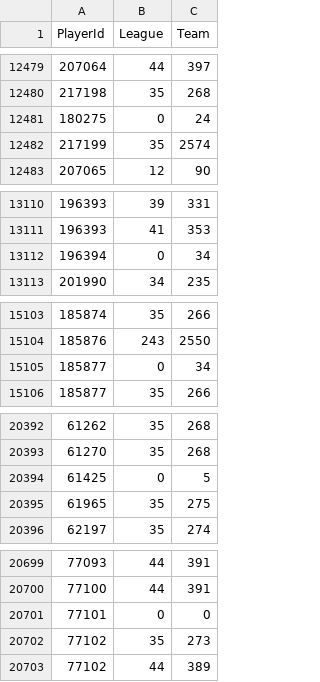
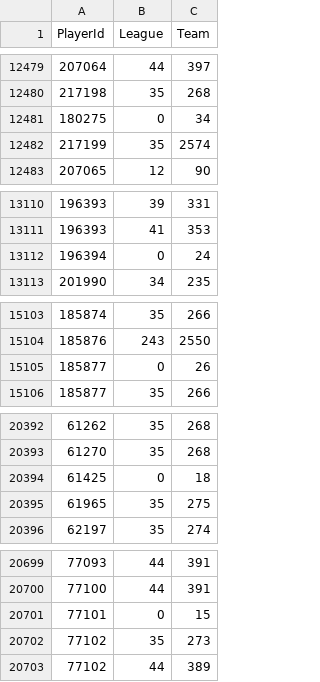
Before and after one commit to jvvbs/mjsl-csvs, a CSV file: player_rights.csv, drawn as a sheet; only a part is shown, gaps mark what is left out; the diff covers the shown part only.

```diff
--- a/player_rights.csv
+++ b/player_rights.csv
@@ -12480,3 +12480,3 @@ PlayerId;League;Team
 217198;35;268
-180275;0;24
+180275;0;34
 217199;35;2574
@@ -13111,3 +13111,3 @@ PlayerId;League;Team
 196393;41;353
-196394;0;34
+196394;0;24
 201990;34;235
@@ -15104,3 +15104,3 @@ PlayerId;League;Team
 185876;243;2550
-185877;0;34
+185877;0;26
 185877;35;266
@@ -20393,3 +20393,3 @@ PlayerId;League;Team
 61270;35;268
-61425;0;5
+61425;0;18
 61965;35;275
@@ -20700,3 +20700,3 @@ PlayerId;League;Team
 77100;44;391
-77101;0;0
+77101;0;15
 77102;35;273
```
Also changed, not shown: 7 edited cells elsewhere in this file, player_goalie_career_stats_ps.csv, player_goalie_stats_ps.csv, 16 other files.
